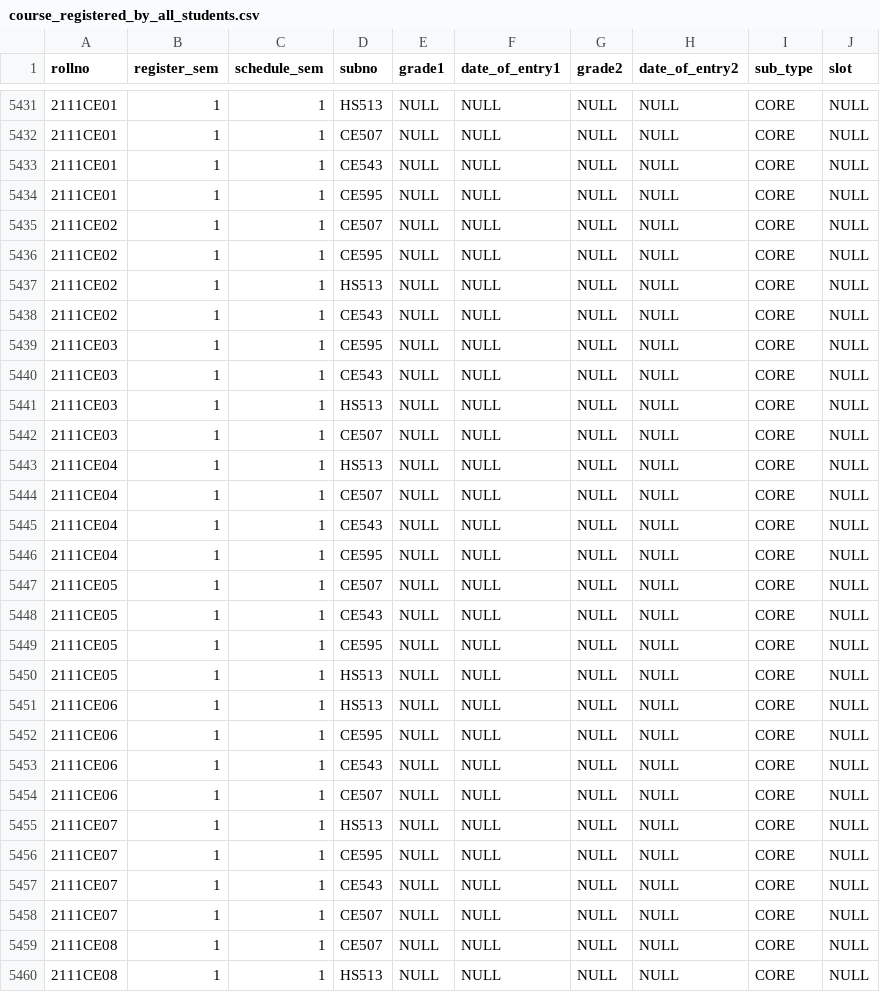
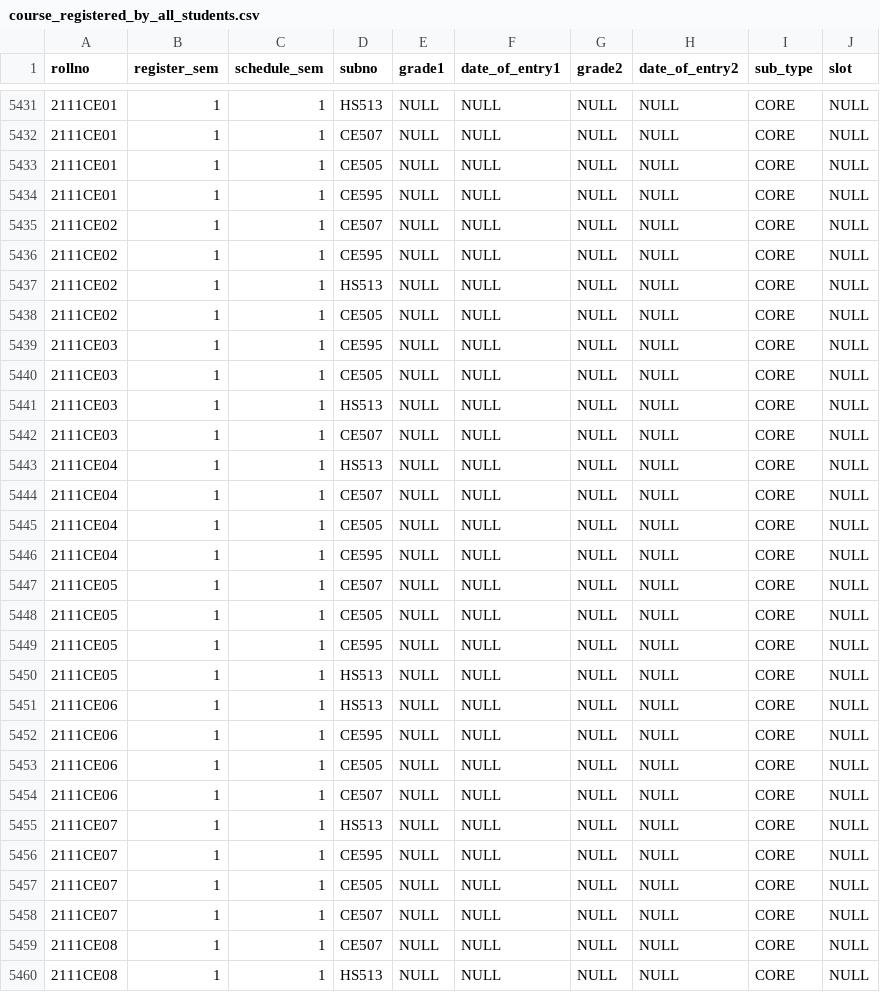
Before and after one commit to SharthiAbhinay/1901CB46_2021, a CSV file: tut07/course_registered_by_all_students.csv, drawn as a sheet; only a part is shown, gaps mark what is left out; the diff covers the shown part only.

```diff
--- a/tut07/course_registered_by_all_students.csv
+++ b/tut07/course_registered_by_all_students.csv
@@ -5432,3 +5432,3 @@ rollno,register_sem,schedule_sem,subno,grade1,date_of_entry1,grade2,date_of_entr
 2111CE01,1,1,CE507,NULL,NULL,NULL,NULL,CORE,NULL
-2111CE01,1,1,CE543,NULL,NULL,NULL,NULL,CORE,NULL
+2111CE01,1,1,CE505,NULL,NULL,NULL,NULL,CORE,NULL
 2111CE01,1,1,CE595,NULL,NULL,NULL,NULL,CORE,NULL
@@ -5437,5 +5437,5 @@ rollno,register_sem,schedule_sem,subno,grade1,date_of_entry1,grade2,date_of_entr
 2111CE02,1,1,HS513,NULL,NULL,NULL,NULL,CORE,NULL
-2111CE02,1,1,CE543,NULL,NULL,NULL,NULL,CORE,NULL
+2111CE02,1,1,CE505,NULL,NULL,NULL,NULL,CORE,NULL
 2111CE03,1,1,CE595,NULL,NULL,NULL,NULL,CORE,NULL
-2111CE03,1,1,CE543,NULL,NULL,NULL,NULL,CORE,NULL
+2111CE03,1,1,CE505,NULL,NULL,NULL,NULL,CORE,NULL
 2111CE03,1,1,HS513,NULL,NULL,NULL,NULL,CORE,NULL
@@ -5444,6 +5444,6 @@ rollno,register_sem,schedule_sem,subno,grade1,date_of_entry1,grade2,date_of_entr
 2111CE04,1,1,CE507,NULL,NULL,NULL,NULL,CORE,NULL
-2111CE04,1,1,CE543,NULL,NULL,NULL,NULL,CORE,NULL
+2111CE04,1,1,CE505,NULL,NULL,NULL,NULL,CORE,NULL
 2111CE04,1,1,CE595,NULL,NULL,NULL,NULL,CORE,NULL
 2111CE05,1,1,CE507,NULL,NULL,NULL,NULL,CORE,NULL
-2111CE05,1,1,CE543,NULL,NULL,NULL,NULL,CORE,NULL
+2111CE05,1,1,CE505,NULL,NULL,NULL,NULL,CORE,NULL
 2111CE05,1,1,CE595,NULL,NULL,NULL,NULL,CORE,NULL
@@ -5452,3 +5452,3 @@ rollno,register_sem,schedule_sem,subno,grade1,date_of_entry1,grade2,date_of_entr
 2111CE06,1,1,CE595,NULL,NULL,NULL,NULL,CORE,NULL
-2111CE06,1,1,CE543,NULL,NULL,NULL,NULL,CORE,NULL
+2111CE06,1,1,CE505,NULL,NULL,NULL,NULL,CORE,NULL
 2111CE06,1,1,CE507,NULL,NULL,NULL,NULL,CORE,NULL
@@ -5456,3 +5456,3 @@ rollno,register_sem,schedule_sem,subno,grade1,date_of_entry1,grade2,date_of_entr
 2111CE07,1,1,CE595,NULL,NULL,NULL,NULL,CORE,NULL
-2111CE07,1,1,CE543,NULL,NULL,NULL,NULL,CORE,NULL
+2111CE07,1,1,CE505,NULL,NULL,NULL,NULL,CORE,NULL
 2111CE07,1,1,CE507,NULL,NULL,NULL,NULL,CORE,NULL
```
Also changed, not shown: 24 edited cells elsewhere in this file, tut07/studentinfo.csv, 3 other files.
